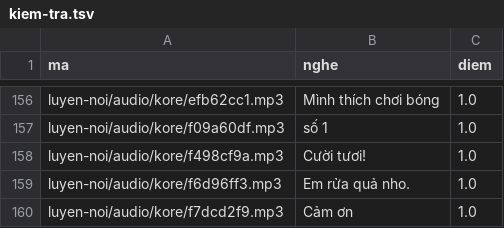
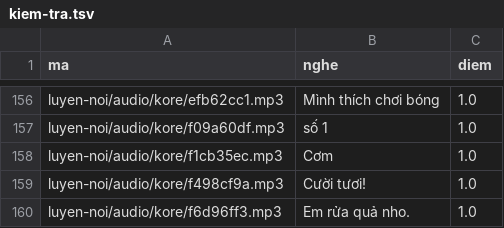
Before and after one commit to CVCEC/cong-truong-tieng-viet, a TSV file: giong-ai/kiem-tra.tsv, drawn as a sheet; only a part is shown, gaps mark what is left out; the shorter side is filled out with more unchanged rows.

```diff
--- a/giong-ai/kiem-tra.tsv
+++ b/giong-ai/kiem-tra.tsv
@@ -157,2 +157,3 @@ luyen-noi/audio/kore/efb62cc1.mp3	Mình thích chơi bóng	1.0
 luyen-noi/audio/kore/f09a60df.mp3	số 1	1.0
+luyen-noi/audio/kore/f1cb35ec.mp3	Cơm	1.0
 luyen-noi/audio/kore/f498cf9a.mp3	Cười tươi!	1.0
```
Also changed, not shown: 5 other files.
